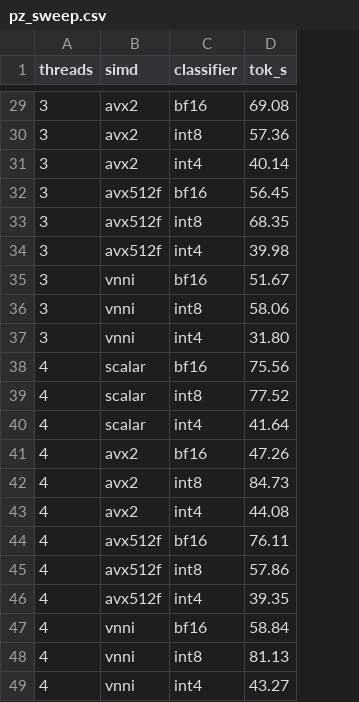
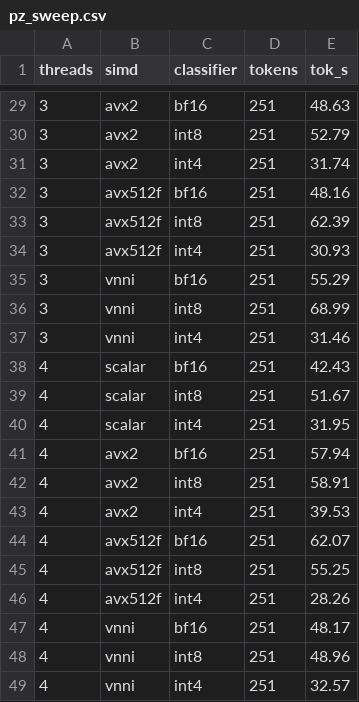
Before and after one commit to sherwin-casem/BitForge, a CSV file: docs/design/reports/sweep_2026-07-24/pz_sweep.csv, drawn as a sheet; only a part is shown, gaps mark what is left out; addresses are those after the commit; the diff covers the shown part only; the diff names each change by its address in the sheet, - before the commit and + after, or states it on an @@ line.

Commit message:
Fix sweep methodology: measure over 251 real tokens, not 7 (early-EOS bug)
The original sweep used a short prompt with --max-tokens 30; the model hit
EOS after 7 tokens, so every tok/s figure was noise-dominated (sub-200ms
window) rather than a steady-state measurement. Reran all 52 configs
(project-zero's 48 + llama.cpp's 4) with a long-form prompt and
--max-tokens 250 that reliably avoids early EOS, so every run now
generates 251 real tokens.

Numbers changed materially: project-zero's true sweep peak is 69.0 tok/s
(T=3, vnni, INT8), not the earlier 84.7; matched against llama.cpp on
threads, the two engines land within ~3% of each other at every thread
count instead of one wide divergent gap. The INT4-slower-than-BF16/INT8
anomaly persists under the corrected methodology, ruling out short-run
noise as its cause, and the INT4 runs also show a new qualitative finding:
output degenerates into looping repetition before the token budget is
used up.

Also fixes a second bug found while recapturing screenshots: running a
project-zero capture concurrently with the still-running llama.cpp sweep
silently starved the 4-thread run down to 7.4 tok/s (a clean rerun in
isolation gave 62.9). Documented both in mistakes.md; all screenshots now
verified against their corresponding sweep-CSV cell before being trusted.

```diff
--- a/docs/design/reports/sweep_2026-07-24/pz_sweep.csv
+++ b/docs/design/reports/sweep_2026-07-24/pz_sweep.csv
+column D (tokens), rows 29-49: all 251
-E29 (tok_s): 69.08
+E29 (tok_s): 48.63
-E30 (tok_s): 57.36
+E30 (tok_s): 52.79
-E31 (tok_s): 40.14
+E31 (tok_s): 31.74
-E32 (tok_s): 56.45
+E32 (tok_s): 48.16
-E33 (tok_s): 68.35
+E33 (tok_s): 62.39
-E34 (tok_s): 39.98
+E34 (tok_s): 30.93
-E35 (tok_s): 51.67
+E35 (tok_s): 55.29
-E36 (tok_s): 58.06
+E36 (tok_s): 68.99
-E37 (tok_s): 31.80
+E37 (tok_s): 31.46
-E38 (tok_s): 75.56
+E38 (tok_s): 42.43
-E39 (tok_s): 77.52
+E39 (tok_s): 51.67
-E40 (tok_s): 41.64
+E40 (tok_s): 31.95
-E41 (tok_s): 47.26
+E41 (tok_s): 57.94
-E42 (tok_s): 84.73
+E42 (tok_s): 58.91
-E43 (tok_s): 44.08
+E43 (tok_s): 39.53
-E44 (tok_s): 76.11
+E44 (tok_s): 62.07
-E45 (tok_s): 57.86
+E45 (tok_s): 55.25
-E46 (tok_s): 39.35
+E46 (tok_s): 28.26
-E47 (tok_s): 58.84
+E47 (tok_s): 48.17
-E48 (tok_s): 81.13
+E48 (tok_s): 48.96
-E49 (tok_s): 43.27
+E49 (tok_s): 32.57
```
Also changed, not shown: 27 edited cells elsewhere in this file, 12 other files.
